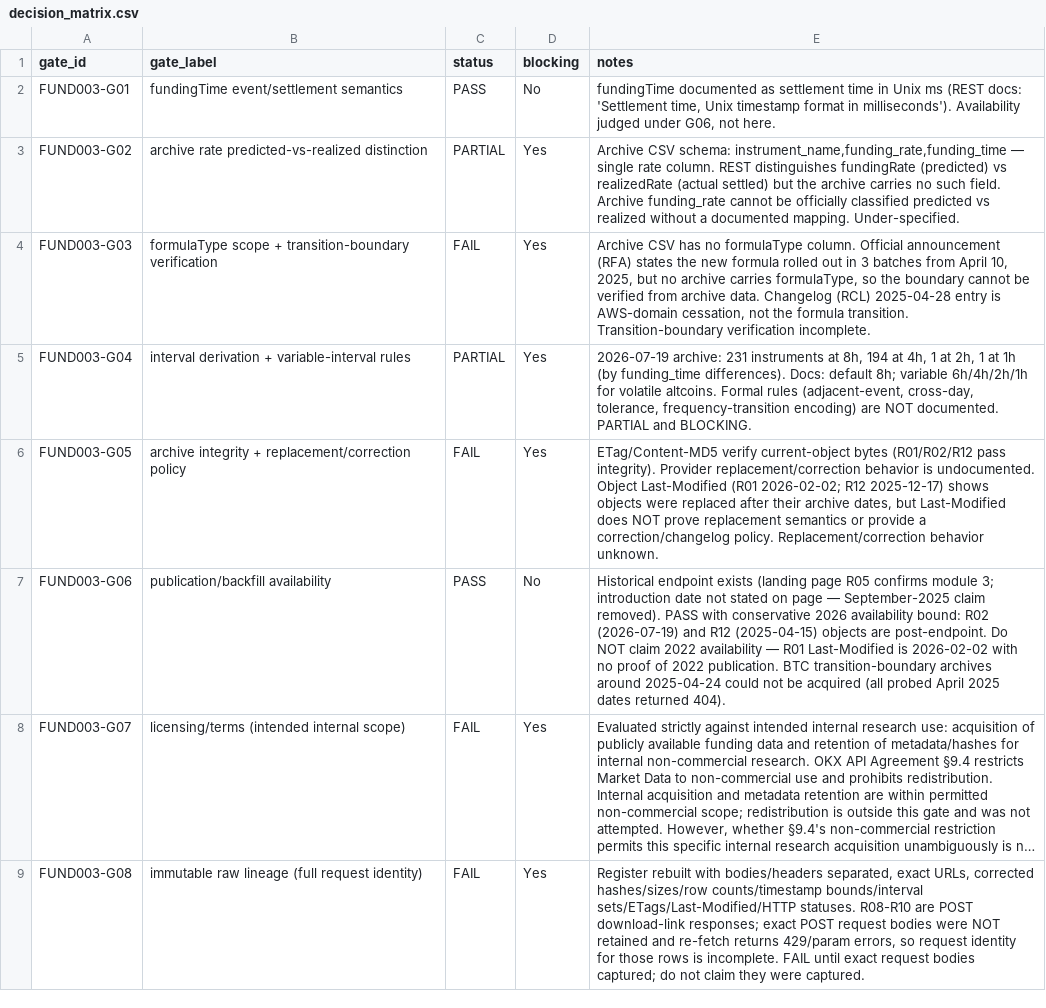
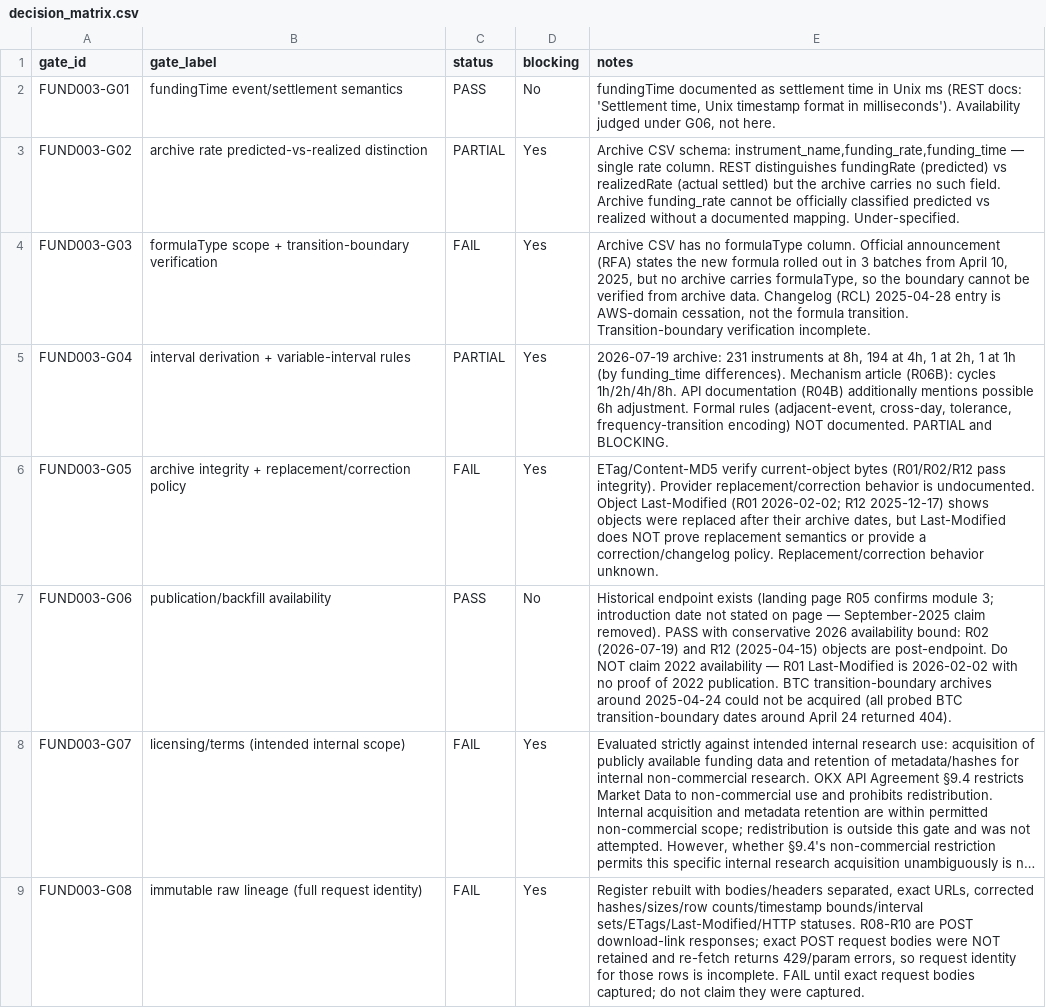
Before and after one commit to larslarsen/Crypto-Multifactor-Bot, a CSV file: research/fund_003/decision_matrix.csv, drawn as a sheet; only a part is shown; long unchanged cells end in …; the diff names each change by its address in the sheet, - before the commit and + after, or states it on an @@ line.

```diff
--- a/research/fund_003/decision_matrix.csv
+++ b/research/fund_003/decision_matrix.csv
-E5 (notes): …funding_time differences). Docs: default 8h; variable 6h/4h/2h/1h for volatile altcoins. Formal rules (adjacent-event, cross-day, tolerance, frequency-transition encoding) are NOT documented.…
+E5 (notes): …funding_time differences). Mechanism article (R06B): cycles 1h/2h/4h/8h. API documentation (R04B) additionally mentions possible 6h adjustment. Formal rules (adjacent-event, cross-day, tolerance, frequency-transition encoding) NOT documented.…
-E7 (notes): …(all probed April 2025 dates returned 404).
+E7 (notes): …(all probed BTC transition-boundary dates around April 24 returned 404).
```
Also changed, not shown: research/fund_003/EVIDENCE_REGISTER.csv, 3 other files.
